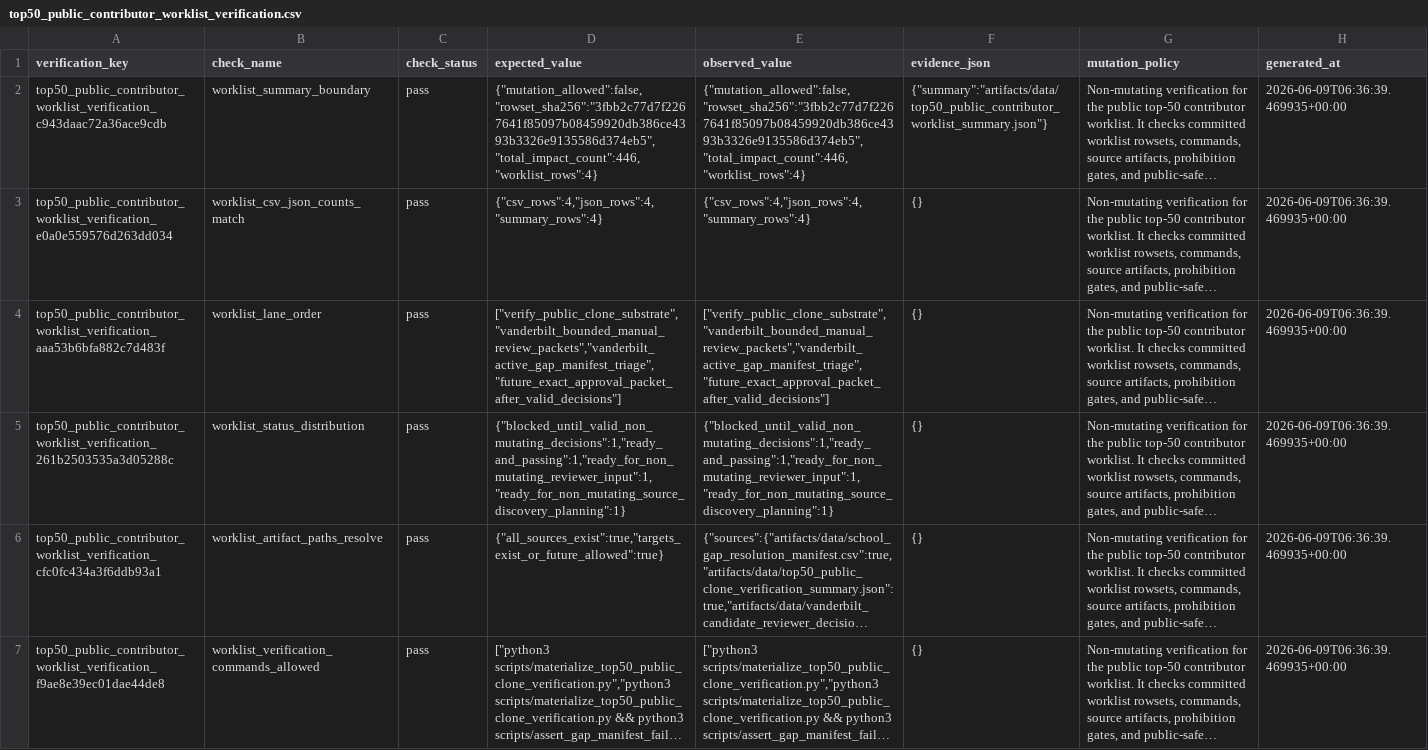
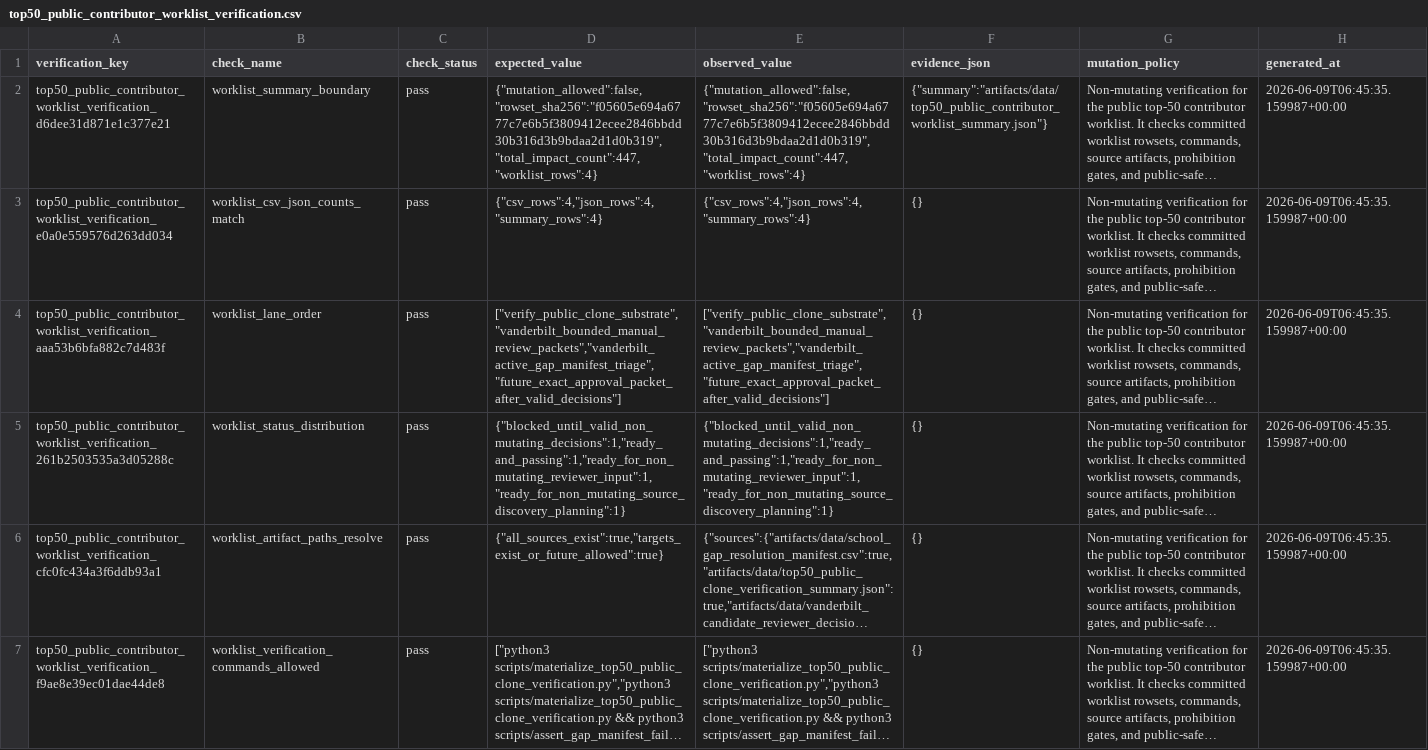
Before and after one commit to Tshah-95/redmank, a CSV file: artifacts/data/top50_public_contributor_worklist_verification.csv, drawn as a sheet; only a part is shown; long unchanged cells end in …; the diff covers the shown part only; the diff names each change by its address in the sheet, - before the commit and + after, or states it on an @@ line.

```diff
--- a/artifacts/data/top50_public_contributor_worklist_verification.csv
+++ b/artifacts/data/top50_public_contributor_worklist_verification.csv
-A2 (verification_key): top50_public_contributor_worklist_verification_c943daac72a36ace9cdb
+A2 (verification_key): top50_public_contributor_worklist_verification_d6dee31d871e1c377e21
-D2 (expected_value): {"mutation_allowed":false,"rowset_sha256":"3fbb2c77d7f2267641f85097b08459920db386ce4393b3326e9135586d374eb5","total_impact_count":446,"worklist_rows":4}
+D2 (expected_value): {"mutation_allowed":false,"rowset_sha256":"f05605e694a6777c7e6b5f3809412ecee2846bbdd30b316d3b9bdaa2d1d0b319","total_impact_count":447,"worklist_rows":4}
-E2 (observed_value): {"mutation_allowed":false,"rowset_sha256":"3fbb2c77d7f2267641f85097b08459920db386ce4393b3326e9135586d374eb5","total_impact_count":446,"worklist_rows":4}
+E2 (observed_value): {"mutation_allowed":false,"rowset_sha256":"f05605e694a6777c7e6b5f3809412ecee2846bbdd30b316d3b9bdaa2d1d0b319","total_impact_count":447,"worklist_rows":4}
-H2:H7 (generated_at): 2026-06-09T06:36:39.469935+00:00
+H2:H7 (generated_at): 2026-06-09T06:45:35.159987+00:00
```
Also changed, not shown: 8 edited cells elsewhere in this file, artifacts/data/top50_public_clone_verification.csv, artifacts/data/top50_public_contributor_worklist.csv, 18 other files.
